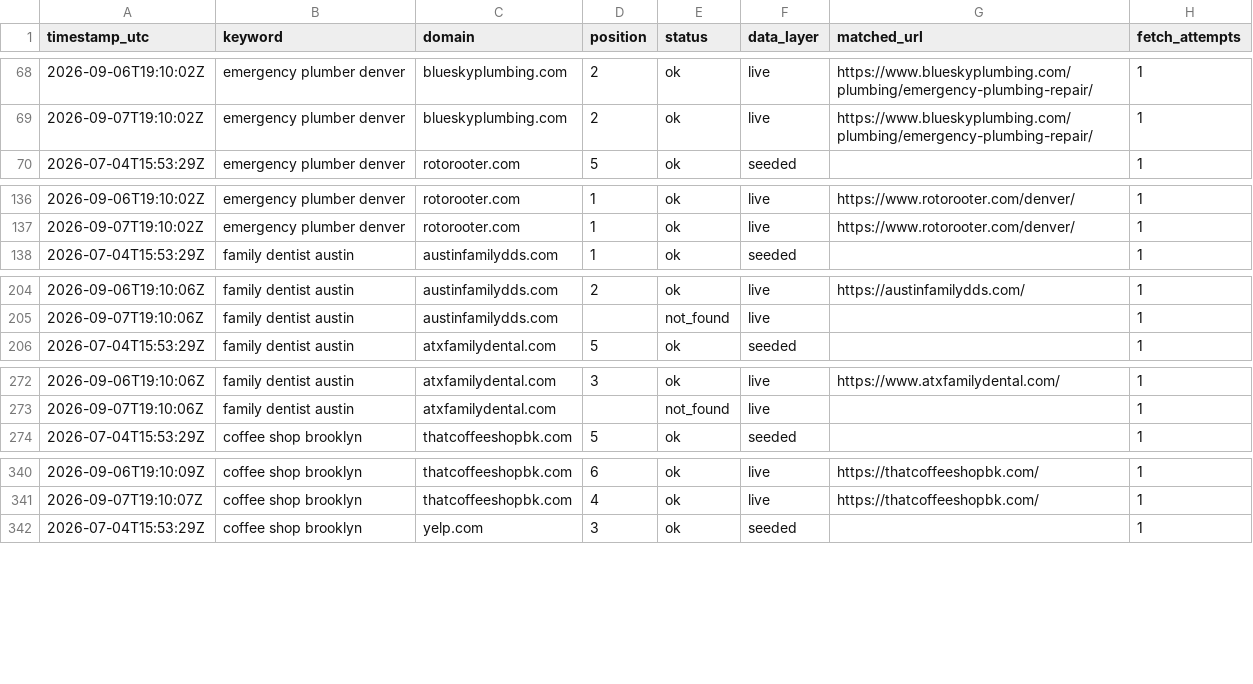
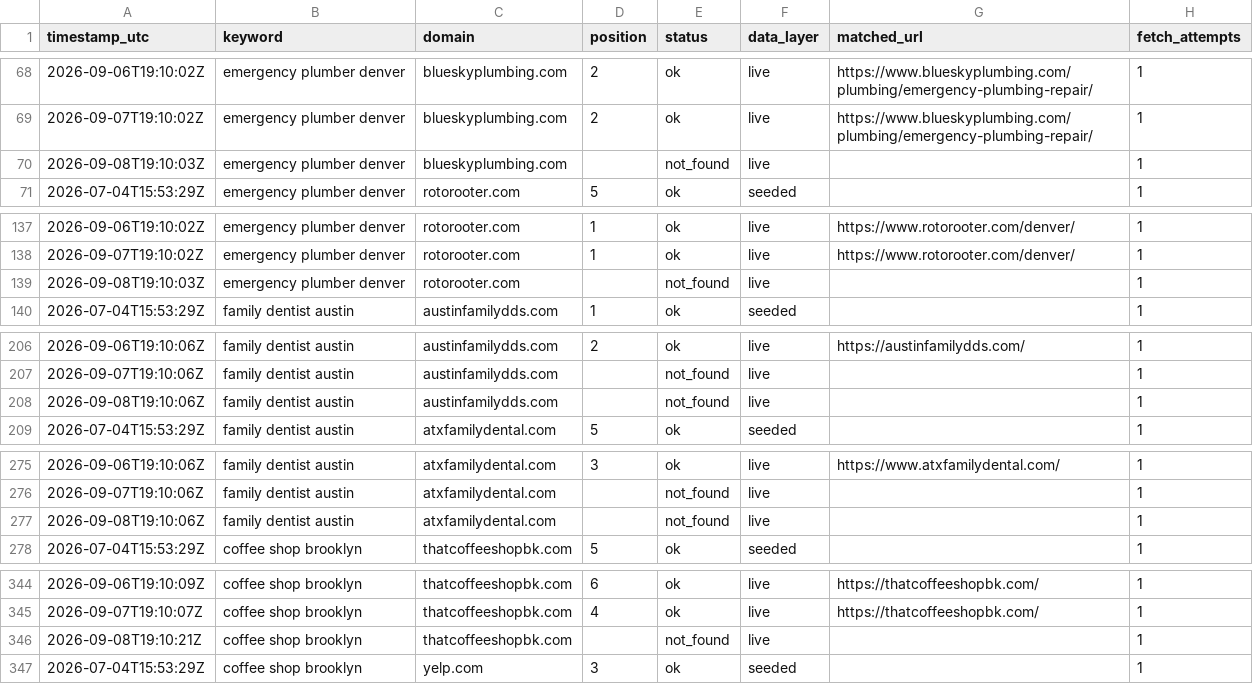
Before and after one commit to Tommyz123/serp-rank-tracker, a CSV file: docs/data.csv, drawn as a sheet; only a part is shown, gaps mark what is left out; the diff covers the shown part only.

Commit message:
chore: daily rank data refresh

```diff
--- a/docs/data.csv
+++ b/docs/data.csv
@@ -69,2 +69,3 @@ timestamp_utc,keyword,domain,position,status,data_layer,matched_url,fetch_attemp
 2026-09-07T19:10:02Z,emergency plumber denver,blueskyplumbing.com,2,ok,live,https://www.blueskyplumbing.com/plumbing/emergency-plumbing-repair/,1
+2026-09-08T19:10:03Z,emergency plumber denver,blueskyplumbing.com,,not_found,live,,1
 2026-07-04T15:53:29Z,emergency plumber denver,rotorooter.com,5,ok,seeded,,1
@@ -137,2 +138,3 @@ timestamp_utc,keyword,domain,position,status,data_layer,matched_url,fetch_attemp
 2026-09-07T19:10:02Z,emergency plumber denver,rotorooter.com,1,ok,live,https://www.rotorooter.com/denver/,1
+2026-09-08T19:10:03Z,emergency plumber denver,rotorooter.com,,not_found,live,,1
 2026-07-04T15:53:29Z,family dentist austin,austinfamilydds.com,1,ok,seeded,,1
@@ -205,2 +207,3 @@ timestamp_utc,keyword,domain,position,status,data_layer,matched_url,fetch_attemp
 2026-09-07T19:10:06Z,family dentist austin,austinfamilydds.com,,not_found,live,,1
+2026-09-08T19:10:06Z,family dentist austin,austinfamilydds.com,,not_found,live,,1
 2026-07-04T15:53:29Z,family dentist austin,atxfamilydental.com,5,ok,seeded,,1
@@ -273,2 +276,3 @@ timestamp_utc,keyword,domain,position,status,data_layer,matched_url,fetch_attemp
 2026-09-07T19:10:06Z,family dentist austin,atxfamilydental.com,,not_found,live,,1
+2026-09-08T19:10:06Z,family dentist austin,atxfamilydental.com,,not_found,live,,1
 2026-07-04T15:53:29Z,coffee shop brooklyn,thatcoffeeshopbk.com,5,ok,seeded,,1
@@ -341,2 +345,3 @@ timestamp_utc,keyword,domain,position,status,data_layer,matched_url,fetch_attemp
 2026-09-07T19:10:07Z,coffee shop brooklyn,thatcoffeeshopbk.com,4,ok,live,https://thatcoffeeshopbk.com/,1
+2026-09-08T19:10:21Z,coffee shop brooklyn,thatcoffeeshopbk.com,,not_found,live,,1
 2026-07-04T15:53:29Z,coffee shop brooklyn,yelp.com,3,ok,seeded,,1
```
Also changed, not shown: 3 added rows elsewhere in this file, 1 other file.
